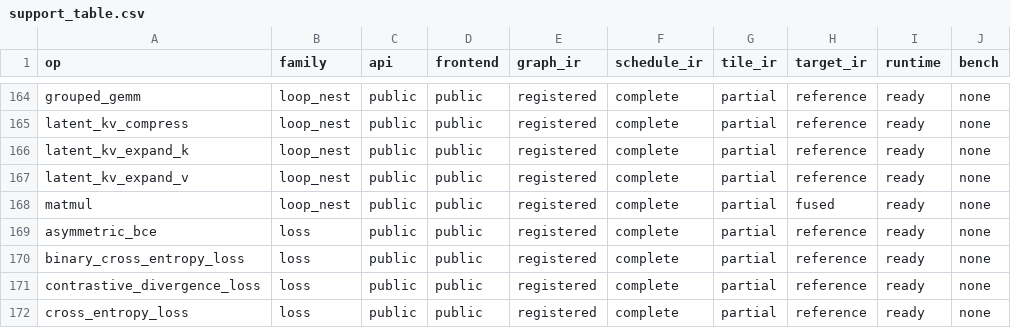
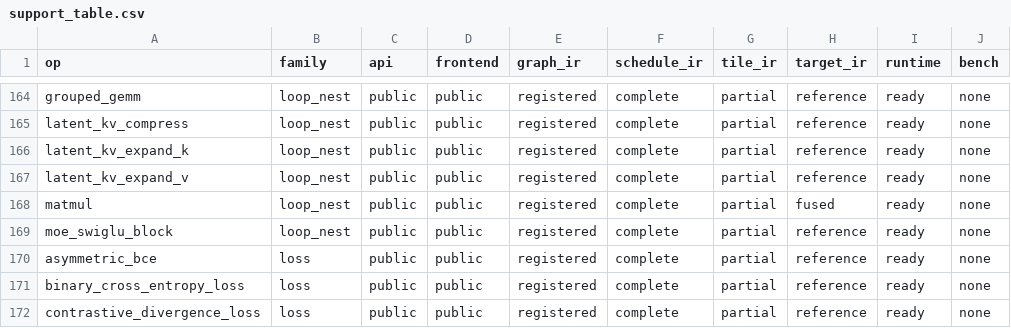
Before and after one commit to gstoner/tessera, a CSV file: docs/audit/generated/support_table.csv, drawn as a sheet; only a part is shown, gaps mark what is left out; the shorter side is filled out with more unchanged rows; the diff names each change by its address in the sheet, - before the commit and + after, or states it on an @@ line.

```diff
--- a/docs/audit/generated/support_table.csv
+++ b/docs/audit/generated/support_table.csv
+row 169: moe_swiglu_block | loop_nest | public | public | registered | complete | partial | reference | ready | none
```
Also changed, not shown: docs/audit/generated/effect_lattice_audit.csv, docs/audit/generated/test_coverage.csv, 13 other files.
